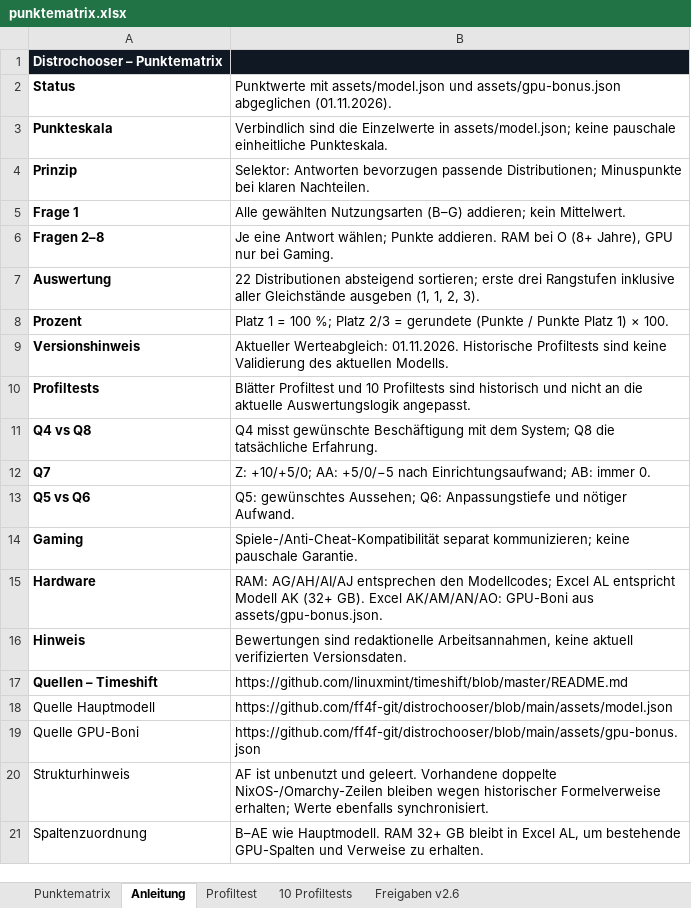
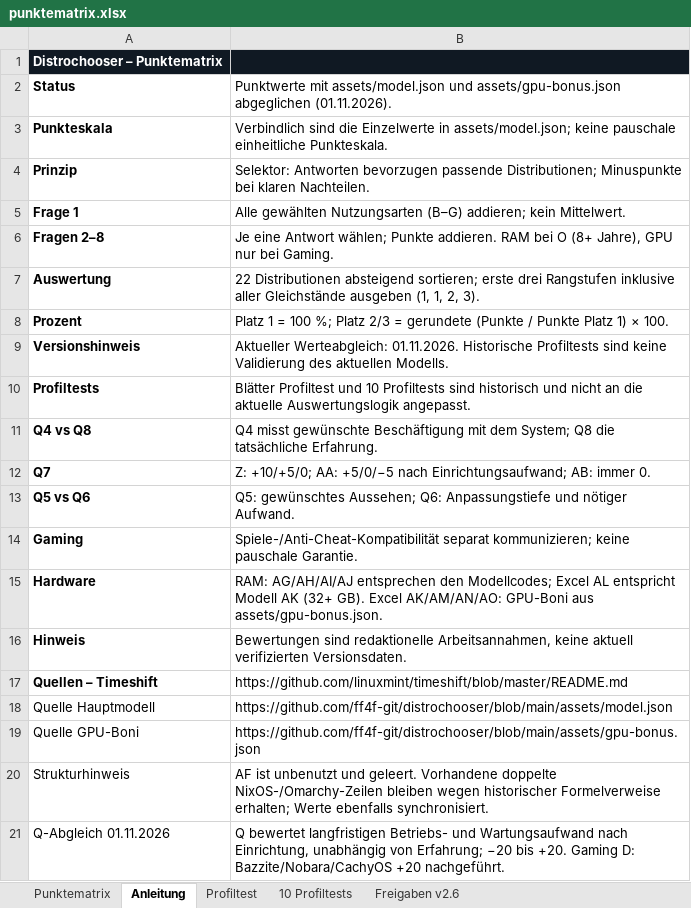
Before and after one commit to ff4f-git/distrochooser, an Excel workbook: data/punktematrix.xlsx, sheet Anleitung, drawn as a sheet; values as stored, in another font and other column widths than the file's, no borders; removed rows and columns are numbered as before the commit, all else as after; the diff names each change by its address in the sheet, - before the commit and + after, or states it on an @@ line.

Commit message:
Adopt approved maintenance scoring Q and synchronize Excel and documentation

```diff
--- a/data/punktematrix.xlsx (sheet Anleitung)
+++ b/data/punktematrix.xlsx (sheet Anleitung)
-row 21: Spaltenzuordnung | B–AE wie Hauptmodell. RAM 32+ GB bleibt in Excel AL, um bestehende GPU-Spalten und Verweise zu erhalten.
+row 21: Q-Abgleich 01.11.2026 | Q bewertet langfristigen Betriebs- und Wartungsaufwand nach Einrichtung, unabhängig von Erfahrung; −20 bis +20. Gaming D: Bazzite/Nobara/CachyOS +20 nachgeführt.
```
Also changed, not shown: sheet Profiltest, sheet Punktematrix, 5 other files.
